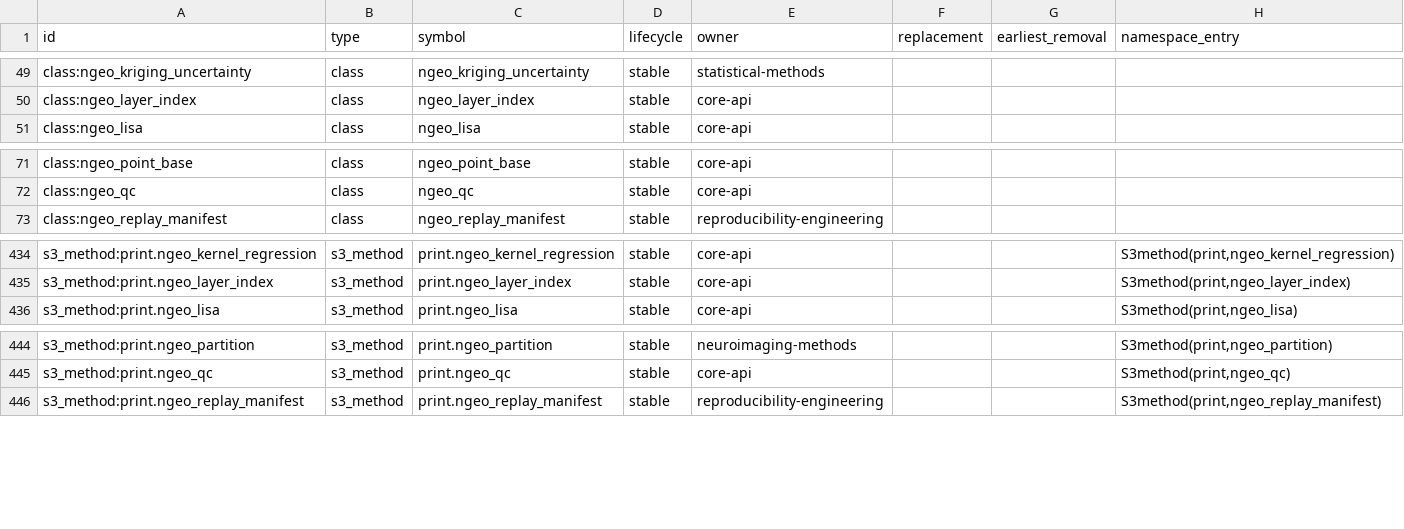
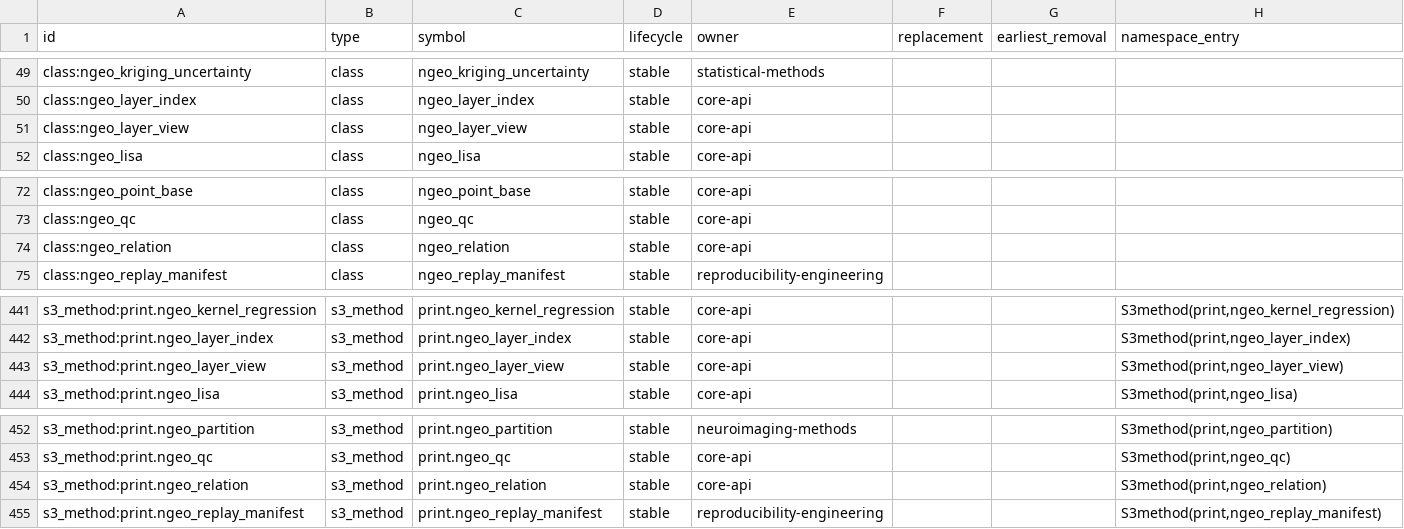
Before and after one commit to zh1peng/neurogeo, a CSV file: inst/spec/api-lifecycle-6.0.csv, drawn as a sheet; only a part is shown, gaps mark what is left out; the diff covers the shown part only; the diff names each change by its address in the sheet, - before the commit and + after, or states it on an @@ line.

```diff
--- a/inst/spec/api-lifecycle-6.0.csv
+++ b/inst/spec/api-lifecycle-6.0.csv
+row 51: class:ngeo_layer_view | class | ngeo_layer_view | stable | core-api
+row 74: class:ngeo_relation | class | ngeo_relation | stable | core-api
+row 443: s3_method:print.ngeo_layer_view | s3_method | print.ngeo_layer_view | stable | core-api |  |  | S3method(print,ngeo_layer_view)
+row 454: s3_method:print.ngeo_relation | s3_method | print.ngeo_relation | stable | core-api |  |  | S3method(print,ngeo_relation)
```
Also changed, not shown: 5 added rows elsewhere in this file, inst/spec/documentation-manifest-6.0.csv, inst/validation/stable-api-doc-coverage-6.0.csv, 26 other files.
